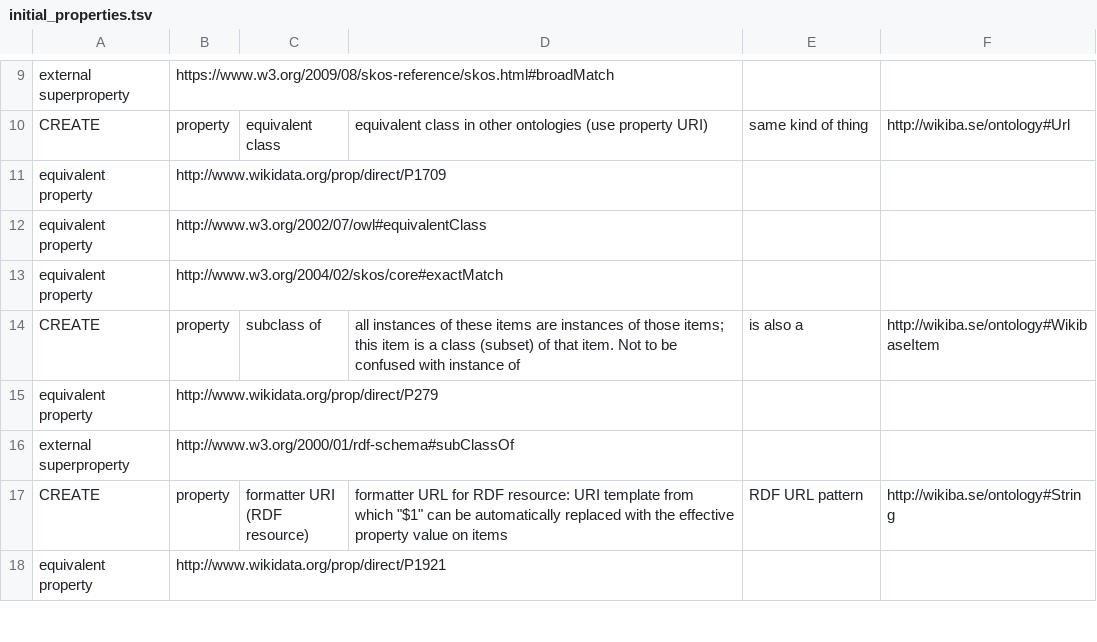
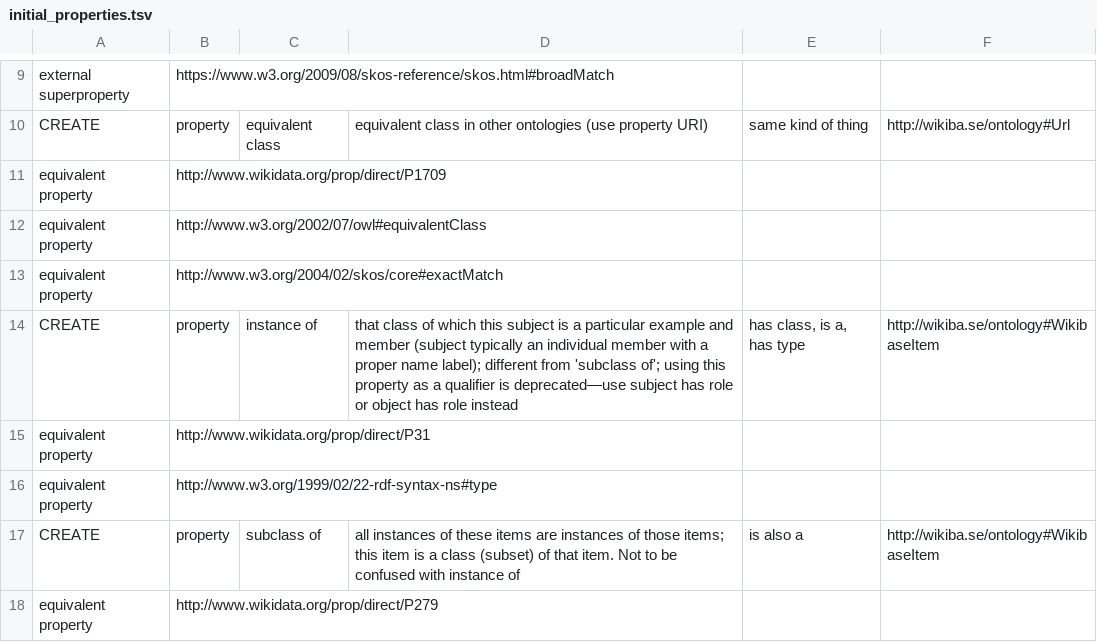
Before and after one commit to OCLC-Developer-Network/devconnect_2018_wikibase, a TSV file: sample/initial_properties.tsv, drawn as a sheet; only a part is shown, gaps mark what is left out; the shorter side is filled out with more unchanged rows; the diff names each change by its address in the sheet, - before the commit and + after, or states it on an @@ line.

Commit message:
add instance of property

```diff
--- a/sample/initial_properties.tsv
+++ b/sample/initial_properties.tsv
+row 14: CREATE | property | instance of | that class of which this subject is a particular example and member (subject typically an individual member with a proper name label); different from 'subclass of'; using this property as a qualifier is deprecated—use subject has role or object has role instead | has class, is a, has type | http://wikiba.se/ontology#WikibaseItem
+row 15: equivalent property | http://www.wikidata.org/prop/direct/P31
+row 16: equivalent property | http://www.w3.org/1999/02/22-rdf-syntax-ns#type
```
